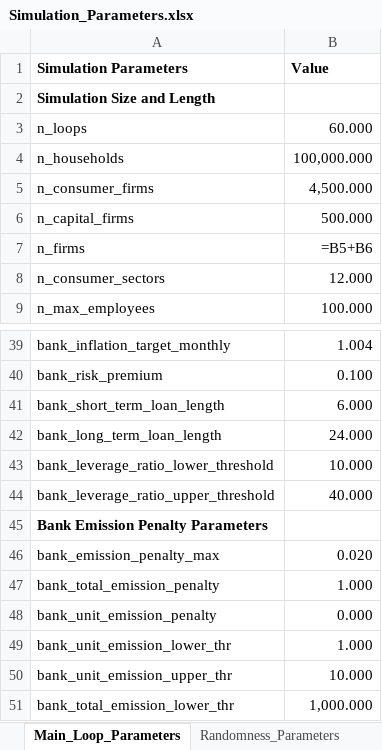
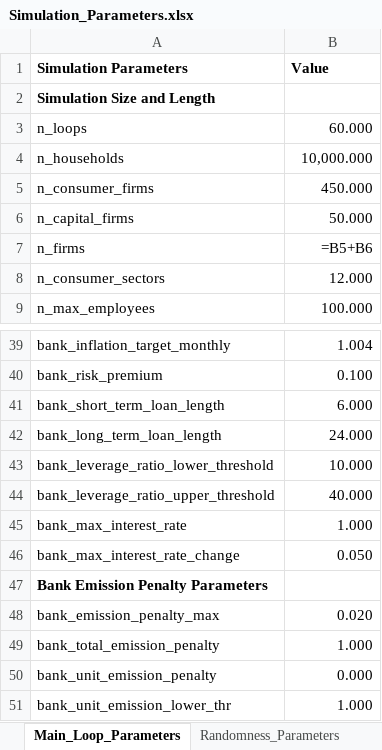
Before and after one commit to feyzijan/Vulcan, an Excel workbook: InitializationData/Simulation_Parameters.xlsx, sheet Main_Loop_Parameters, drawn as a sheet; only a part is shown, gaps mark what is left out; the shorter side is filled out with more unchanged rows; values as stored, in another font and other column widths than the file's, no borders; formulas without a stored value are shown as written; the diff names each change by its address in the sheet, - before the commit and + after, or states it on an @@ line.

Commit message:
Fixes to bank data logging, additions to python

```diff
--- a/InitializationData/Simulation_Parameters.xlsx (sheet Main_Loop_Parameters)
+++ b/InitializationData/Simulation_Parameters.xlsx (sheet Main_Loop_Parameters)
-B4 (Value): 100,000.000
+B4 (Value): 10,000.000
-B5 (Value): 4,500.000
+B5 (Value): 450.000
-B6 (Value): 500.000
+B6 (Value): 50.000
+row 45: bank_max_interest_rate | 1.000
+row 46: bank_max_interest_rate_change | 0.050
```
Also changed, not shown: 16 other files.
